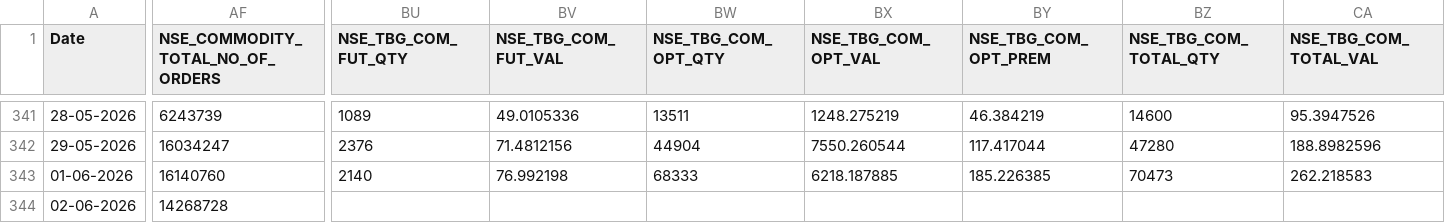
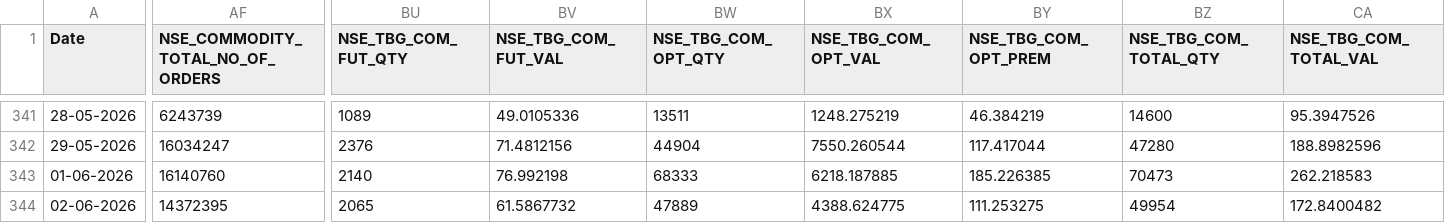
Before and after one commit to Rachitjainca/NSE-Industry-Feb-26, a CSV file: Data 1/nse_fo_aggregated_data.csv, drawn as a sheet; only a part is shown, gaps mark what is left out; the diff names each change by its address in the sheet, - before the commit and + after, or states it on an @@ line.

```diff
--- a/Data 1/nse_fo_aggregated_data.csv
+++ b/Data 1/nse_fo_aggregated_data.csv
-AF344 (NSE_COMMODITY_TOTAL_NO_OF_ORDERS): 14268728
+AF344 (NSE_COMMODITY_TOTAL_NO_OF_ORDERS): 14372395
-BU344 (NSE_TBG_COM_FUT_QTY): (empty)
+BU344 (NSE_TBG_COM_FUT_QTY): 2065
-BV344 (NSE_TBG_COM_FUT_VAL): (empty)
+BV344 (NSE_TBG_COM_FUT_VAL): 61.5867732
-BW344 (NSE_TBG_COM_OPT_QTY): (empty)
+BW344 (NSE_TBG_COM_OPT_QTY): 47889
-BX344 (NSE_TBG_COM_OPT_VAL): (empty)
+BX344 (NSE_TBG_COM_OPT_VAL): 4388.624775
-BY344 (NSE_TBG_COM_OPT_PREM): (empty)
+BY344 (NSE_TBG_COM_OPT_PREM): 111.253275
-BZ344 (NSE_TBG_COM_TOTAL_QTY): (empty)
+BZ344 (NSE_TBG_COM_TOTAL_QTY): 49954
-CA344 (NSE_TBG_COM_TOTAL_VAL): (empty)
+CA344 (NSE_TBG_COM_TOTAL_VAL): 172.8400482
```
Also changed, not shown: 2 other files.
